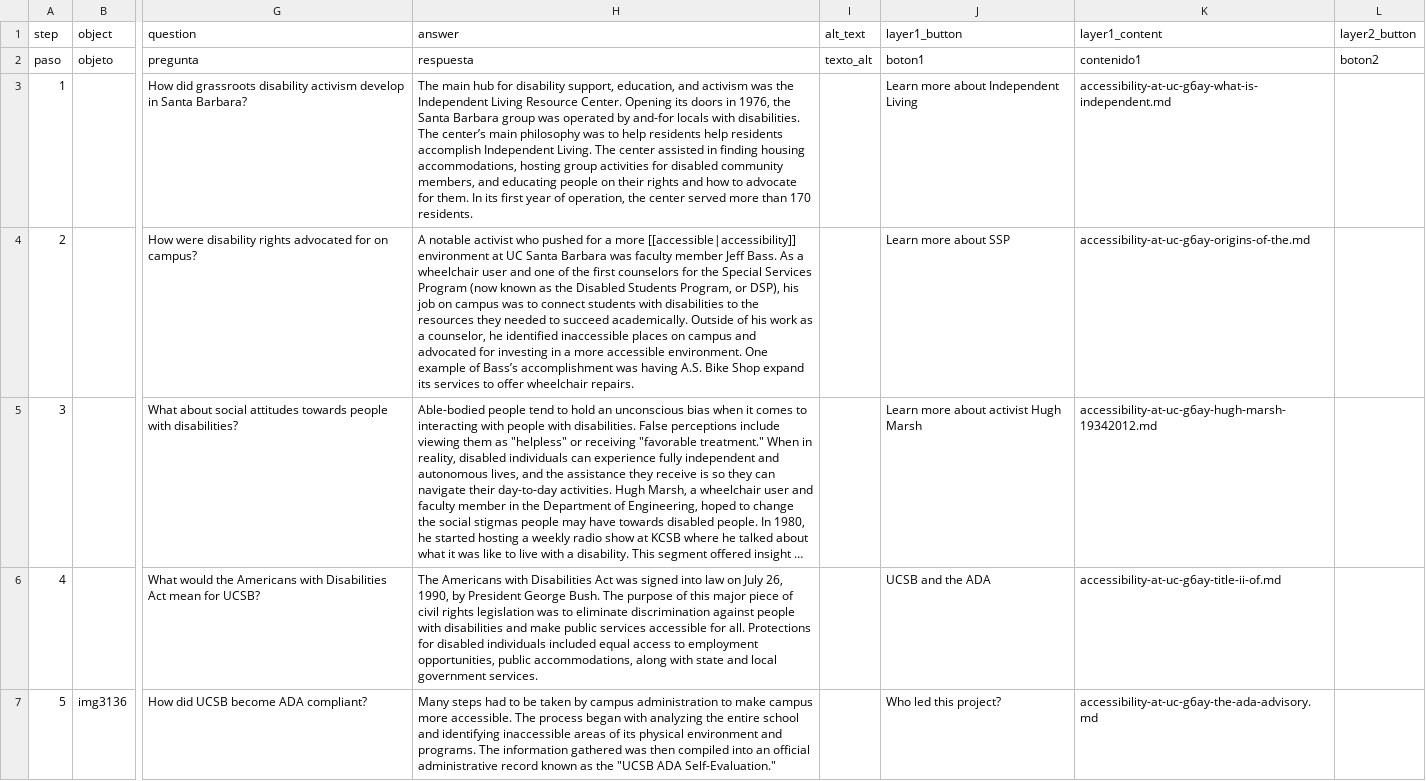
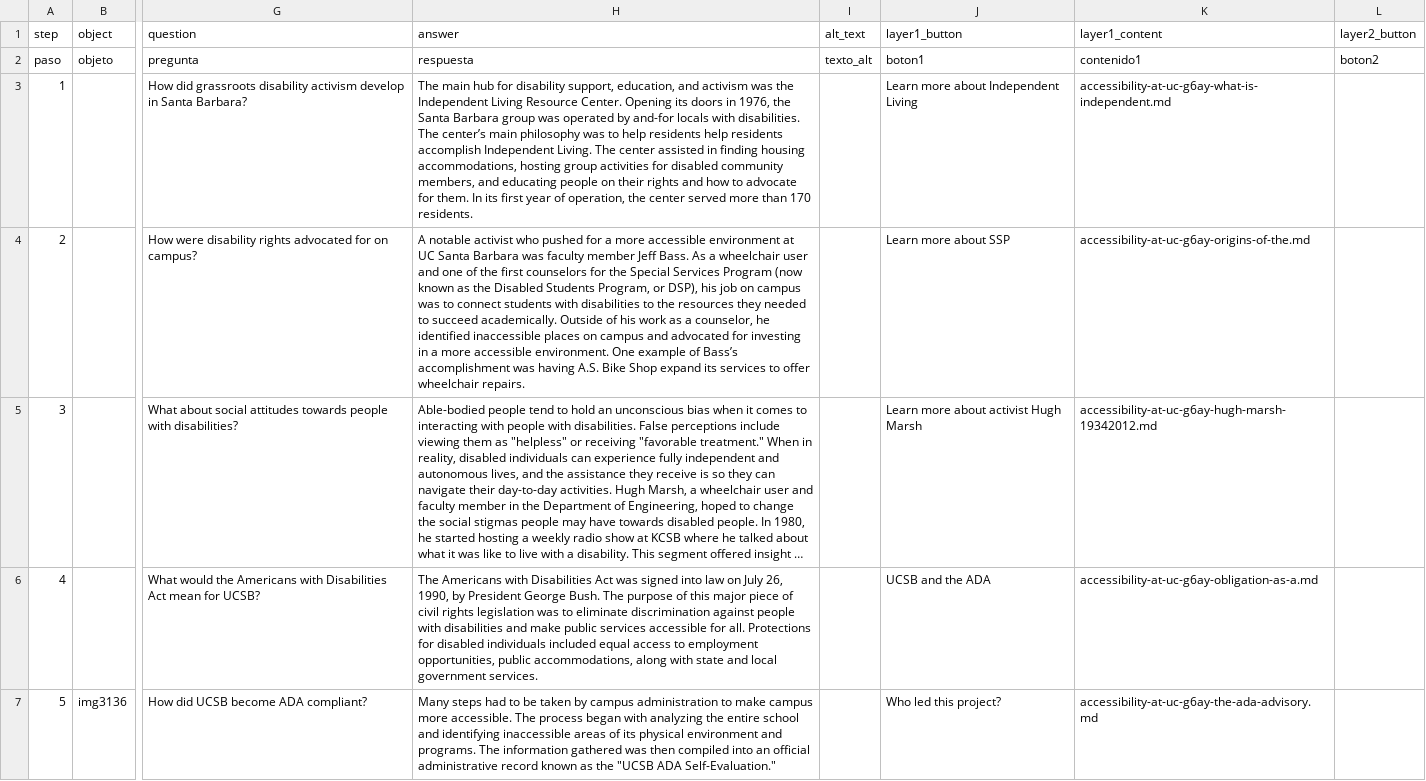
Before and after one commit to olympia-m/accessibility-on-campus, a CSV file: telar-content/spreadsheets/accessibility-at-uc-g6ay.csv, drawn as a sheet; only a part is shown, gaps mark what is left out; long unchanged cells end in …; the diff covers the shown part only; the diff names each change by its address in the sheet, - before the commit and + after, or states it on an @@ line.

```diff
--- a/telar-content/spreadsheets/accessibility-at-uc-g6ay.csv
+++ b/telar-content/spreadsheets/accessibility-at-uc-g6ay.csv
-H4: …a more [[accessible|accessibility]] environment at…
+H4: …a more accessible environment at…
-K6: accessibility-at-uc-g6ay-title-ii-of.md
+K6: accessibility-at-uc-g6ay-obligation-as-a.md
```
Also changed, not shown: 2 edited cells elsewhere in this file, telar-content/spreadsheets/glossary.csv, telar-content/spreadsheets/project.csv, 3 other files.
